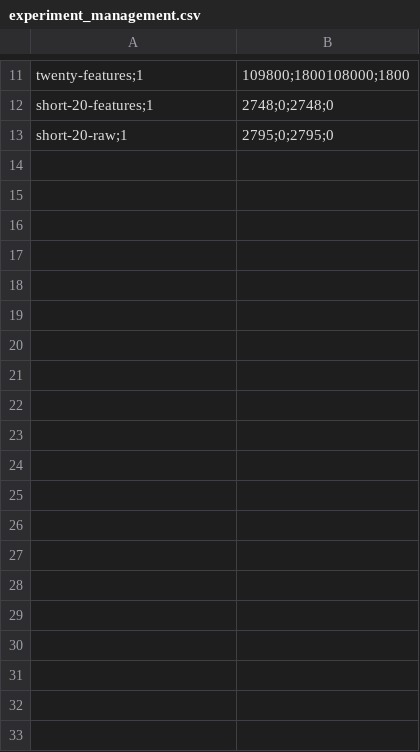
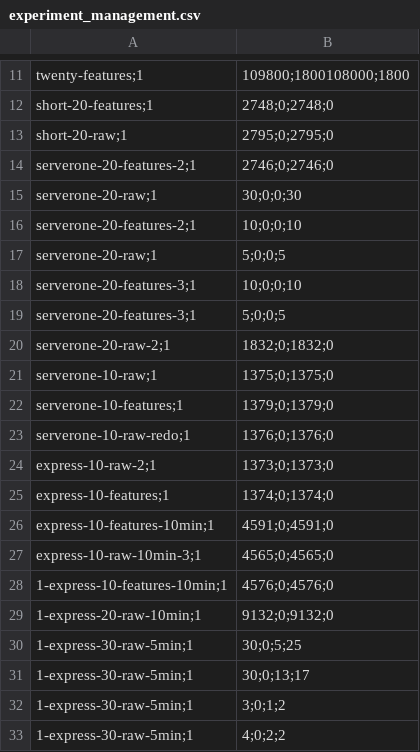
Before and after one commit to ivanzy/professor, a CSV file: src/experiments/experiment_management.csv, drawn as a sheet; only a part is shown, gaps mark what is left out; the diff covers the shown part only; the diff names each change by its address in the sheet, - before the commit and + after, or states it on an @@ line.

```diff
--- a/src/experiments/experiment_management.csv
+++ b/src/experiments/experiment_management.csv
+row 14: serverone-20-features-2;1 | 2746;0;2746;0
+row 15: serverone-20-raw;1 | 30;0;0;30
+row 16: serverone-20-features-2;1 | 10;0;0;10
+row 17: serverone-20-raw;1 | 5;0;0;5
+row 18: serverone-20-features-3;1 | 10;0;0;10
+row 19: serverone-20-features-3;1 | 5;0;0;5
+row 20: serverone-20-raw-2;1 | 1832;0;1832;0
+row 21: serverone-10-raw;1 | 1375;0;1375;0
+row 22: serverone-10-features;1 | 1379;0;1379;0
+row 23: serverone-10-raw-redo;1 | 1376;0;1376;0
+row 24: express-10-raw-2;1 | 1373;0;1373;0
+row 25: express-10-features;1 | 1374;0;1374;0
+row 26: express-10-features-10min;1 | 4591;0;4591;0
+row 27: express-10-raw-10min-3;1 | 4565;0;4565;0
+row 28: 1-express-10-features-10min;1 | 4576;0;4576;0
+row 29: 1-express-20-raw-10min;1 | 9132;0;9132;0
+row 30: 1-express-30-raw-5min;1 | 30;0;5;25
+row 31: 1-express-30-raw-5min;1 | 30;0;13;17
+row 32: 1-express-30-raw-5min;1 | 3;0;1;2
+row 33: 1-express-30-raw-5min;1 | 4;0;2;2
```
Also changed, not shown: 9 added rows elsewhere in this file, 20 other files.
